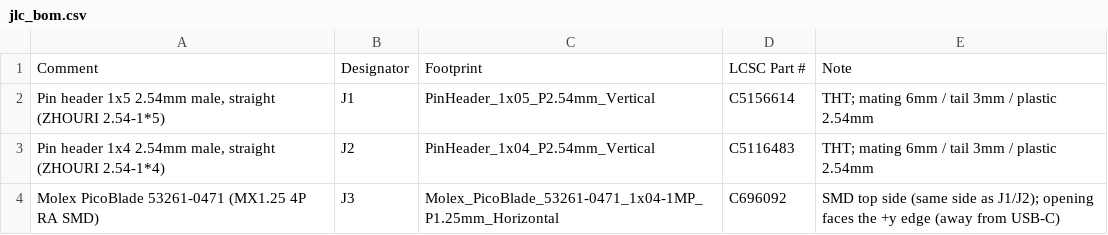
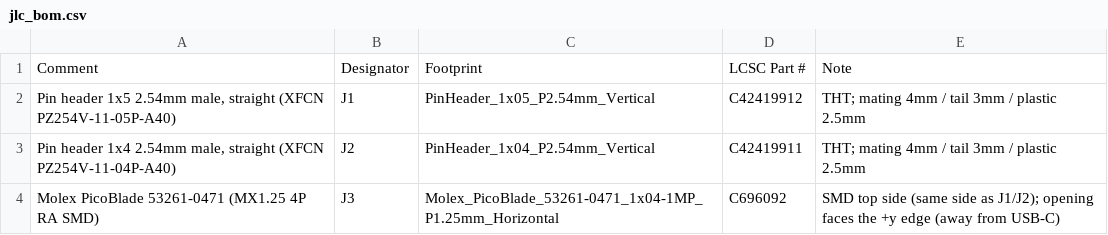
Before and after one commit to ippoan/vein-base, a CSV file: pcb/jlc_bom.csv, drawn as a sheet.

```diff
--- a/pcb/jlc_bom.csv
+++ b/pcb/jlc_bom.csv
@@ -1,4 +1,4 @@
 Comment,Designator,Footprint,LCSC Part #,Note
-"Pin header 1x5 2.54mm male, straight (ZHOURI 2.54-1*5)",J1,PinHeader_1x05_P2.54mm_Vertical,C5156614,THT; mating 6mm / tail 3mm / plastic 2.54mm
-"Pin header 1x4 2.54mm male, straight (ZHOURI 2.54-1*4)",J2,PinHeader_1x04_P2.54mm_Vertical,C5116483,THT; mating 6mm / tail 3mm / plastic 2.54mm
+"Pin header 1x5 2.54mm male, straight (XFCN PZ254V-11-05P-A40)",J1,PinHeader_1x05_P2.54mm_Vertical,C42419912,THT; mating 4mm / tail 3mm / plastic 2.5mm
+"Pin header 1x4 2.54mm male, straight (XFCN PZ254V-11-04P-A40)",J2,PinHeader_1x04_P2.54mm_Vertical,C42419911,THT; mating 4mm / tail 3mm / plastic 2.5mm
 Molex PicoBlade 53261-0471 (MX1.25 4P RA SMD),J3,Molex_PicoBlade_53261-0471_1x04-1MP_P1.25mm_Horizontal,C696092,SMD top side (same side as J1/J2); opening faces the +y edge (away from USB-C)
```
Also changed, not shown: pcb/station_board/jlc_bom.csv, pcb/station_board/jlc_bom_sw130.csv, 6 other files.
